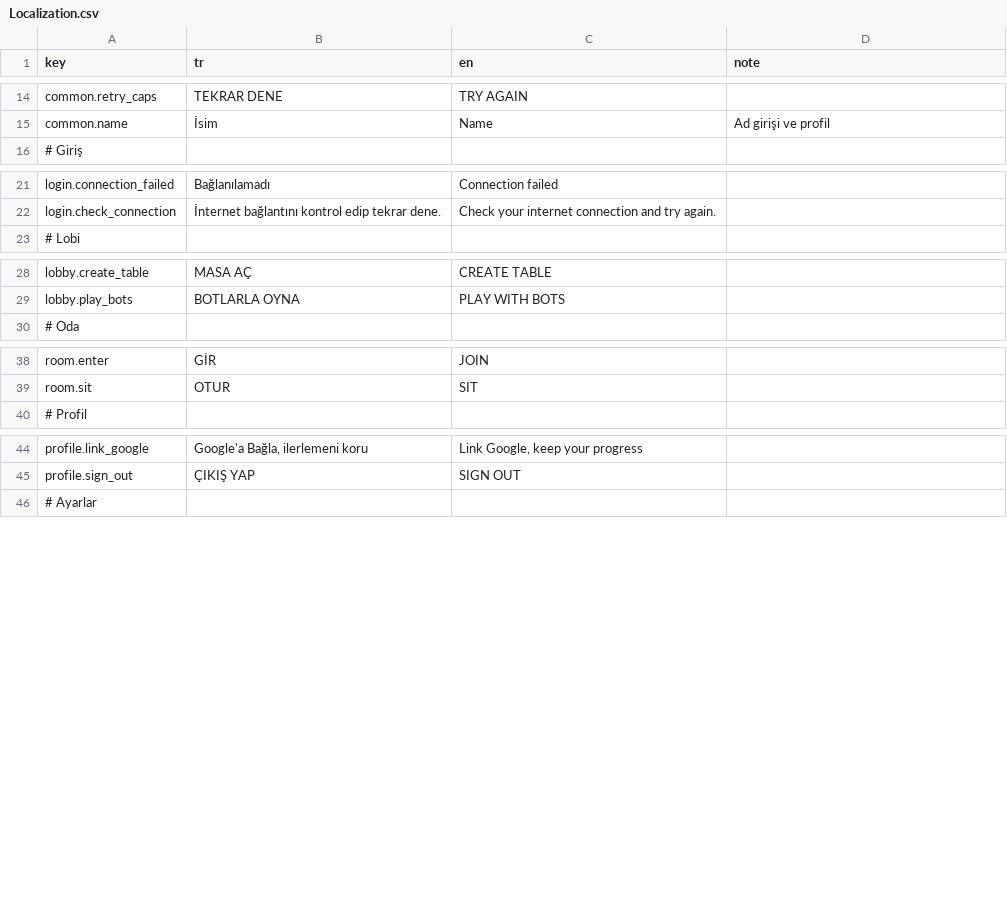
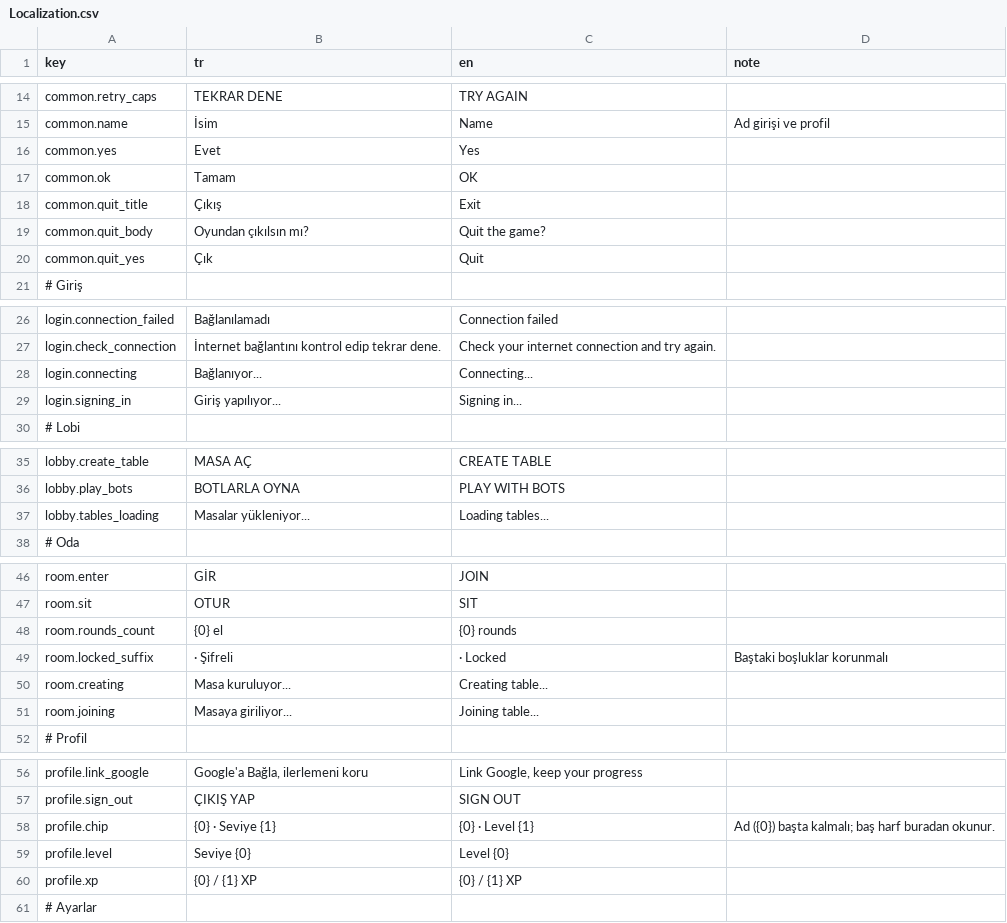
Before and after one commit to yu5ufyilmaz/51Okey, a CSV file: Assets/Resources/Localization.csv, drawn as a sheet; only a part is shown, gaps mark what is left out; the diff covers the shown part only.

```diff
--- a/Assets/Resources/Localization.csv
+++ b/Assets/Resources/Localization.csv
@@ -15,2 +15,7 @@ common.retry_caps,TEKRAR DENE,TRY AGAIN,
 common.name,İsim,Name,Ad girişi ve profil
+common.yes,Evet,Yes,
+common.ok,Tamam,OK,
+common.quit_title,Çıkış,Exit,
+common.quit_body,Oyundan çıkılsın mı?,Quit the game?,
+common.quit_yes,Çık,Quit,
 # Giriş
@@ -22,2 +27,4 @@ login.connection_failed,Bağlanılamadı,Connection failed,
 login.check_connection,İnternet bağlantını kontrol edip tekrar dene.,Check your internet connection and try again.,
+login.connecting,Bağlanıyor...,Connecting...,
+login.signing_in,Giriş yapılıyor...,Signing in...,
 # Lobi
@@ -29,2 +36,3 @@ lobby.create_table,MASA AÇ,CREATE TABLE,
 lobby.play_bots,BOTLARLA OYNA,PLAY WITH BOTS,
+lobby.tables_loading,Masalar yükleniyor...,Loading tables...,
 # Oda
@@ -39,2 +47,6 @@ room.enter,GİR,JOIN,
 room.sit,OTUR,SIT,
+room.rounds_count,{0} el,{0} rounds,
+room.locked_suffix,   ·   Şifreli,   ·   Locked,Baştaki boşluklar korunmalı
+room.creating,Masa kuruluyor...,Creating table...,
+room.joining,Masaya giriliyor...,Joining table...,
 # Profil
@@ -45,2 +57,5 @@ profile.link_google,"Google'a Bağla, ilerlemeni koru","Link Google, keep your p
 profile.sign_out,ÇIKIŞ YAP,SIGN OUT,
+profile.chip,{0} · Seviye {1},{0} · Level {1},Ad ({0}) başta kalmalı; baş harf buradan okunur.
+profile.level,Seviye {0},Level {0},
+profile.xp,{0} / {1} XP,{0} / {1} XP,
 # Ayarlar
```
Also changed, not shown: 45 added rows elsewhere in this file, 16 other files.
